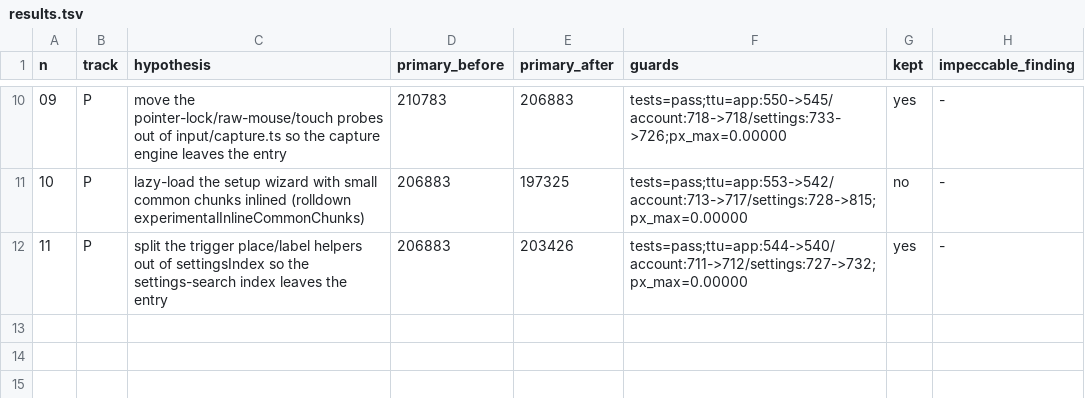
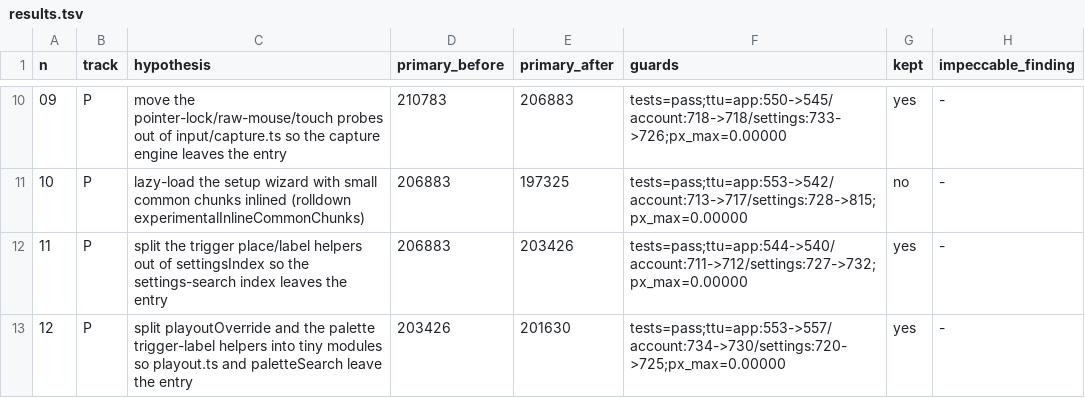
Before and after one commit to accreleus/quasar, a TSV file: autoresearch/results.tsv, drawn as a sheet; only a part is shown, gaps mark what is left out.

```diff
--- a/autoresearch/results.tsv
+++ b/autoresearch/results.tsv
@@ -12 +12,2 @@ n	track	hypothesis	primary_before	primary_after	guards	kept	impeccable_finding
 11	P	split the trigger place/label helpers out of settingsIndex so the settings-search index leaves the entry	206883	203426	tests=pass;ttu=app:544->540/account:711->712/settings:727->732;px_max=0.00000	yes	-
+12	P	split playoutOverride and the palette trigger-label helpers into tiny modules so playout.ts and paletteSearch leave the entry	203426	201630	tests=pass;ttu=app:553->557/account:734->730/settings:720->725;px_max=0.00000	yes	-
```
